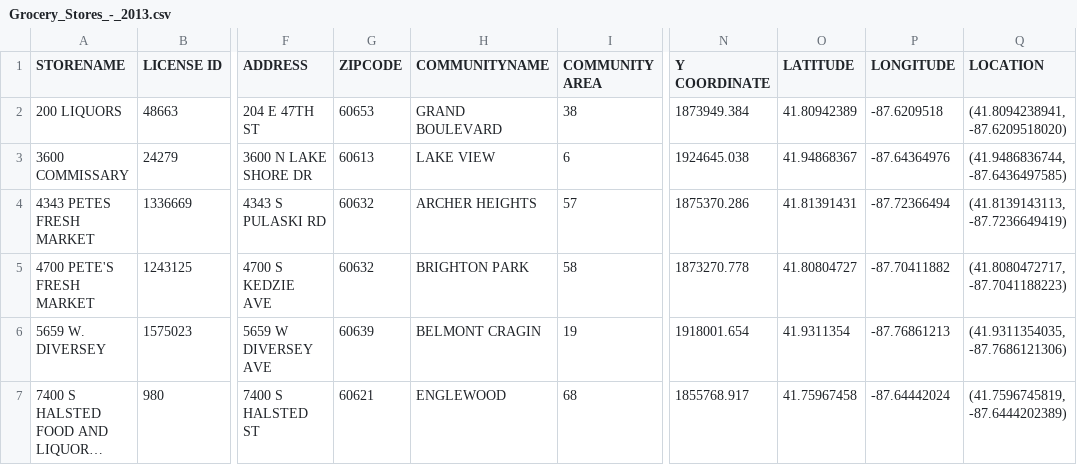
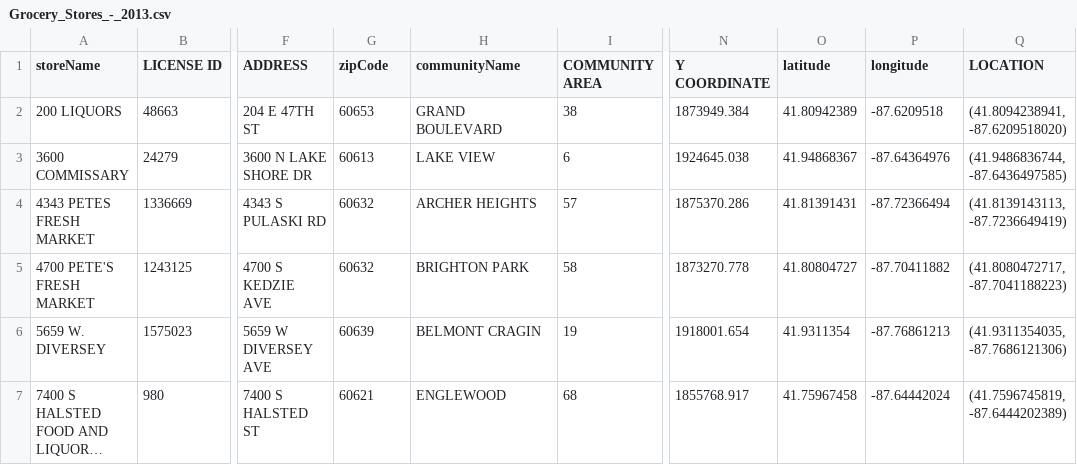
Before and after one commit to computingForSocialScience/cfss-homework-DanyaLagos, a CSV file: final_project/Grocery_Stores_-_2013.csv, drawn as a sheet; only a part is shown, gaps mark what is left out; long unchanged cells end in …; the diff names each change by its address in the sheet, - before the commit and + after, or states it on an @@ line.

Commit message:
fixed names even more.

```diff
--- a/final_project/Grocery_Stores_-_2013.csv
+++ b/final_project/Grocery_Stores_-_2013.csv
-A1: STORENAME
+A1: storeName
-G1: ZIPCODE
+G1: zipCode
-H1: COMMUNITYNAME
+H1: communityName
-O1: LATITUDE
+O1: latitude
-P1: LONGITUDE
+P1: longitude
```
